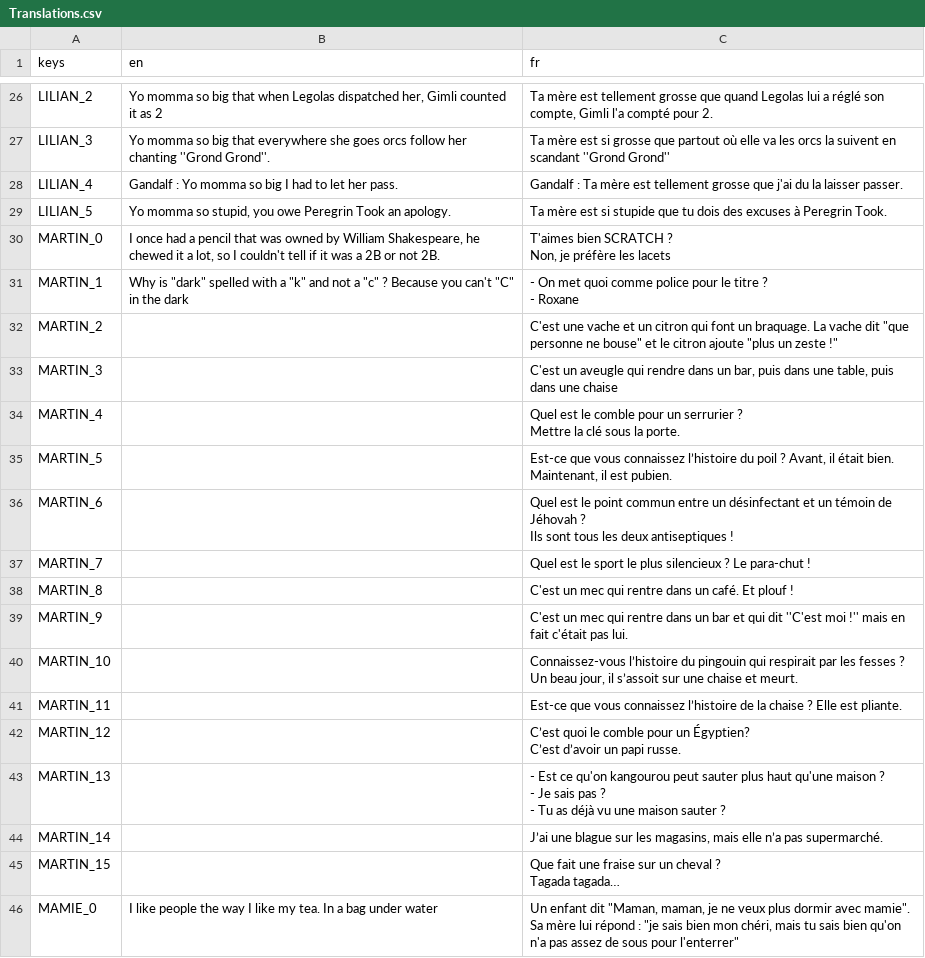
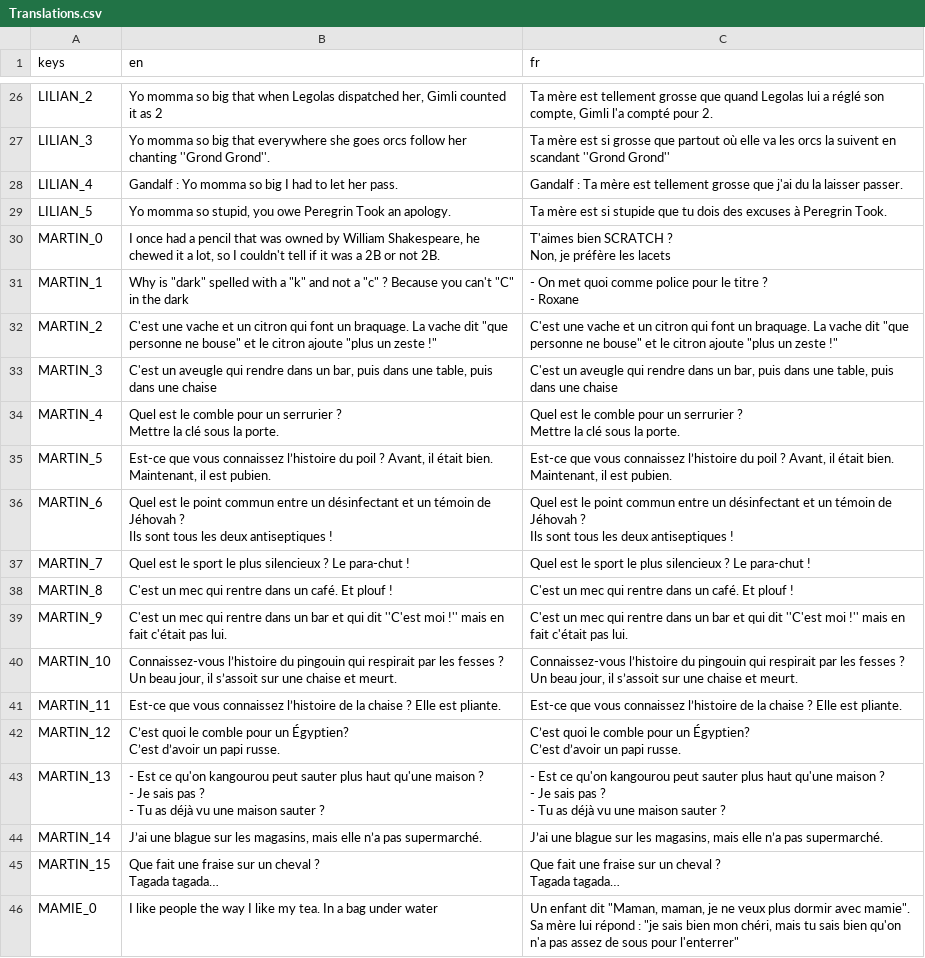
Before and after one commit to MANM-ANMM/jam_make_me_laugh, a CSV file: translations/Translations.csv, drawn as a sheet; only a part is shown, gaps mark what is left out; the diff covers the shown part only.

```diff
--- a/translations/Translations.csv
+++ b/translations/Translations.csv
@@ -52,23 +52,30 @@ MARTIN_1,"Why is ""dark"" spelled with a ""k"" and not a ""c"" ? Because you can
 - Roxane"
-MARTIN_2,,"C'est une vache et un citron qui font un braquage. La vache dit ""que personne ne bouse"" et le citron ajoute ""plus un zeste !"""
-MARTIN_3,,"C'est un aveugle qui rendre dans un bar, puis dans une table, puis dans une chaise"
-MARTIN_4,,"Quel est le comble pour un serrurier ?
-Mettre la clé sous la porte."
-MARTIN_5,,"Est-ce que vous connaissez l’histoire du poil ? Avant, il était bien. Maintenant, il est pubien."
-MARTIN_6,,"Quel est le point commun entre un désinfectant et un témoin de Jéhovah ?
-Ils sont tous les deux antiseptiques !"
-MARTIN_7,,Quel est le sport le plus silencieux ? Le para-chut !
-MARTIN_8,,C'est un mec qui rentre dans un café. Et plouf !
-MARTIN_9,,C'est un mec qui rentre dans un bar et qui dit ''C'est moi !'' mais en fait c'était pas lui.
-MARTIN_10,,"Connaissez-vous l’histoire du pingouin qui respirait par les fesses ?
-Un beau jour, il s’assoit sur une chaise et meurt."
-MARTIN_11,,Est-ce que vous connaissez l’histoire de la chaise ? Elle est pliante.
-MARTIN_12,,"C’est quoi le comble pour un Égyptien?
-C’est d’avoir un papi russe."
-MARTIN_13,,"- Est ce qu'on kangourou peut sauter plus haut qu'une maison ?
-- Je sais pas ?
-- Tu as déjà vu une maison sauter ?"
-MARTIN_14,,"J’ai une blague sur les magasins, mais elle n’a pas supermarché."
-MARTIN_15,,"Que fait une fraise sur un cheval ?
-Tagada tagada…"
+MARTIN_2,"C'est une vache et un citron qui font un braquage. La vache dit ""que personne ne bouse"" et le citron ajoute ""plus un zeste !""","C'est une vache et un citron qui font un braquage. La vache dit ""que personne ne bouse"" et le citron ajoute ""plus un zeste !"""
+MARTIN_3,"C'est un aveugle qui rendre dans un bar, puis dans une table, puis dans une chaise","C'est un aveugle qui rendre dans un bar, puis dans une table, puis dans une chaise"
+MARTIN_4,"Quel est le comble pour un serrurier ?
+Mettre la clé sous la porte.","Quel est le comble pour un serrurier ?
+Mettre la clé sous la porte."
+MARTIN_5,"Est-ce que vous connaissez l’histoire du poil ? Avant, il était bien. Maintenant, il est pubien.","Est-ce que vous connaissez l’histoire du poil ? Avant, il était bien. Maintenant, il est pubien."
+MARTIN_6,"Quel est le point commun entre un désinfectant et un témoin de Jéhovah ?
+Ils sont tous les deux antiseptiques !","Quel est le point commun entre un désinfectant et un témoin de Jéhovah ?
+Ils sont tous les deux antiseptiques !"
+MARTIN_7,Quel est le sport le plus silencieux ? Le para-chut !,Quel est le sport le plus silencieux ? Le para-chut !
+MARTIN_8,C'est un mec qui rentre dans un café. Et plouf !,C'est un mec qui rentre dans un café. Et plouf !
+MARTIN_9,C'est un mec qui rentre dans un bar et qui dit ''C'est moi !'' mais en fait c'était pas lui.,C'est un mec qui rentre dans un bar et qui dit ''C'est moi !'' mais en fait c'était pas lui.
+MARTIN_10,"Connaissez-vous l’histoire du pingouin qui respirait par les fesses ?
+Un beau jour, il s’assoit sur une chaise et meurt.","Connaissez-vous l’histoire du pingouin qui respirait par les fesses ?
+Un beau jour, il s’assoit sur une chaise et meurt."
+MARTIN_11,Est-ce que vous connaissez l’histoire de la chaise ? Elle est pliante.,Est-ce que vous connaissez l’histoire de la chaise ? Elle est pliante.
+MARTIN_12,"C’est quoi le comble pour un Égyptien?
+C’est d’avoir un papi russe.","C’est quoi le comble pour un Égyptien?
+C’est d’avoir un papi russe."
+MARTIN_13,"- Est ce qu'on kangourou peut sauter plus haut qu'une maison ?
+- Je sais pas ?
+- Tu as déjà vu une maison sauter ?","- Est ce qu'on kangourou peut sauter plus haut qu'une maison ?
+- Je sais pas ?
+- Tu as déjà vu une maison sauter ?"
+MARTIN_14,"J’ai une blague sur les magasins, mais elle n’a pas supermarché.","J’ai une blague sur les magasins, mais elle n’a pas supermarché."
+MARTIN_15,"Que fait une fraise sur un cheval ?
+Tagada tagada…","Que fait une fraise sur un cheval ?
+Tagada tagada…"
 MAMIE_0,I like people the way I like my tea. In a bag under water,"Un enfant dit ""Maman, maman, je ne veux plus dormir avec mamie"". Sa mère lui répond : ""je sais bien mon chéri, mais tu sais bien qu'on n'a pas assez de sous pour l'enterrer"""
```
Also changed, not shown: 15 edited cells elsewhere in this file, 3 other files.
